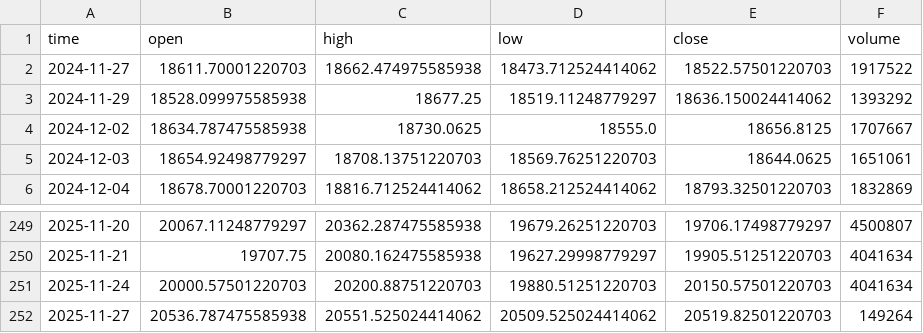
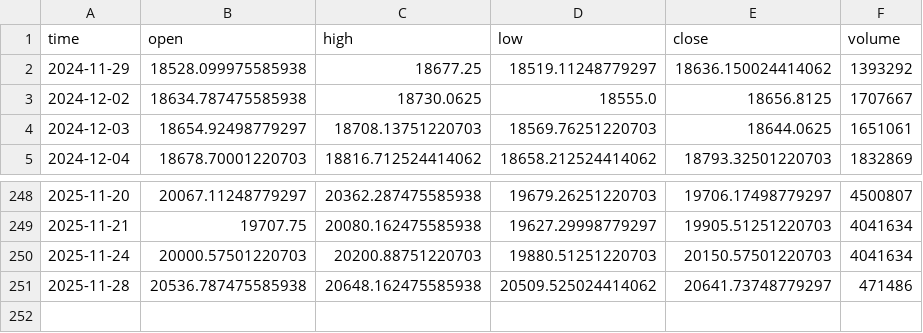
Before and after one commit to dgalaska1/TMI, a CSV file: data/TMI.csv, drawn as a sheet; only a part is shown, gaps mark what is left out.

```diff
--- a/data/TMI.csv
+++ b/data/TMI.csv
@@ -1,3 +1,2 @@
 time,open,high,low,close,volume
-2024-11-27,18611.70001220703,18662.474975585938,18473.712524414062,18522.57501220703,1917522
 2024-11-29,18528.099975585938,18677.25,18519.11248779297,18636.150024414062,1393292
@@ -251,2 +250,2 @@ time,open,high,low,close,volume
 2025-11-24,20000.57501220703,20200.88751220703,19880.51251220703,20150.57501220703,4041634
-2025-11-27,20536.787475585938,20551.525024414062,20509.525024414062,20519.82501220703,149264
+2025-11-28,20536.787475585938,20648.162475585938,20509.525024414062,20641.73748779297,471486
```
